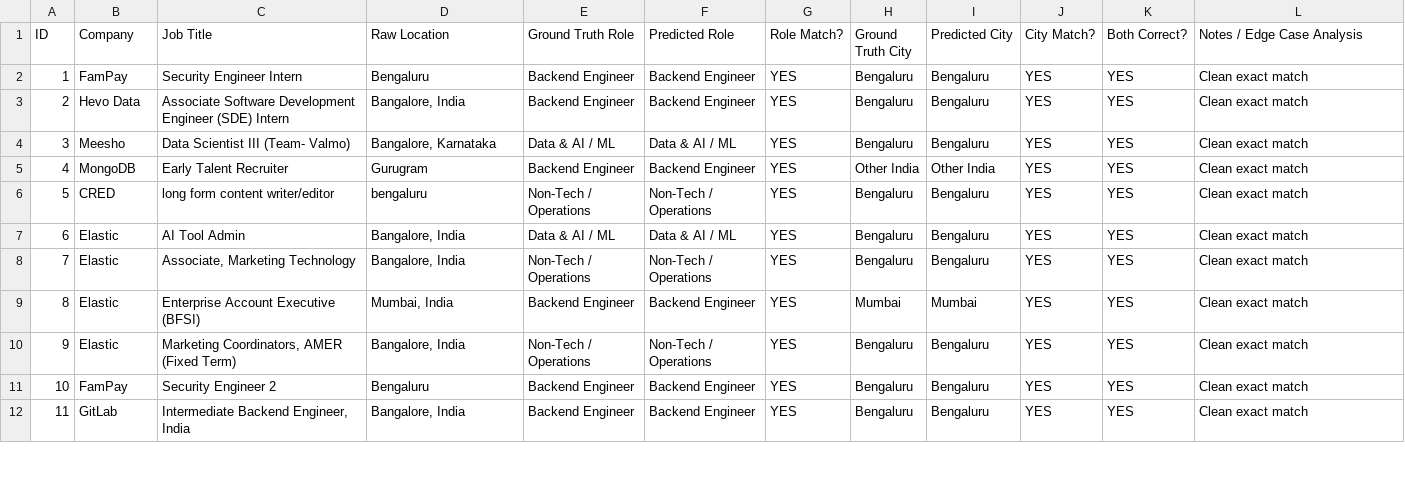
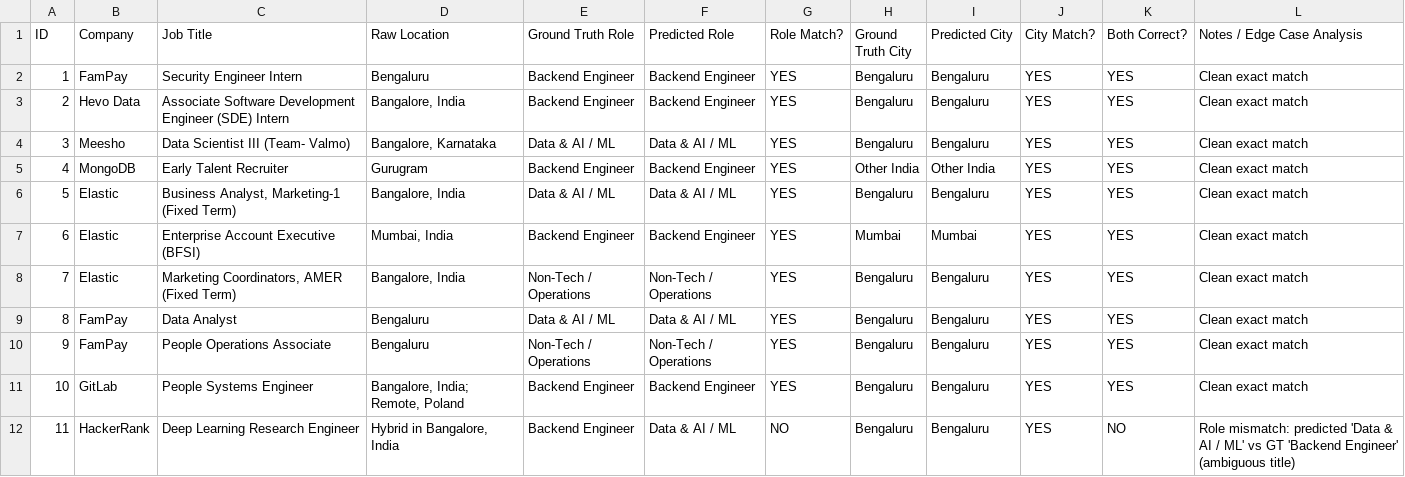
Before and after one commit to abhaygadhvi11/beep-fresher-radar, a CSV file: data/validation_50.csv, drawn as a sheet; only a part is shown; the diff covers the shown part only.

```diff
--- a/data/validation_50.csv
+++ b/data/validation_50.csv
@@ -5,8 +5,8 @@ ID,Company,Job Title,Raw Location,Ground Truth Role,Predicted Role,Role Match?,G
 4,MongoDB,Early Talent Recruiter,Gurugram,Backend Engineer,Backend Engineer,YES,Other India,Other India,YES,YES,Clean exact match
-5,CRED,long form content writer/editor,bengaluru,Non-Tech / Operations,Non-Tech / Operations,YES,Bengaluru,Bengaluru,YES,YES,Clean exact match
-6,Elastic,AI Tool Admin,"Bangalore, India",Data & AI / ML,Data & AI / ML,YES,Bengaluru,Bengaluru,YES,YES,Clean exact match
-7,Elastic,"Associate, Marketing Technology","Bangalore, India",Non-Tech / Operations,Non-Tech / Operations,YES,Bengaluru,Bengaluru,YES,YES,Clean exact match
-8,Elastic,Enterprise Account Executive (BFSI),"Mumbai, India",Backend Engineer,Backend Engineer,YES,Mumbai,Mumbai,YES,YES,Clean exact match
-9,Elastic,"Marketing Coordinators, AMER (Fixed Term)","Bangalore, India",Non-Tech / Operations,Non-Tech / Operations,YES,Bengaluru,Bengaluru,YES,YES,Clean exact match
-10,FamPay,Security Engineer 2,Bengaluru,Backend Engineer,Backend Engineer,YES,Bengaluru,Bengaluru,YES,YES,Clean exact match
-11,GitLab,"Intermediate Backend Engineer, India","Bangalore, India",Backend Engineer,Backend Engineer,YES,Bengaluru,Bengaluru,YES,YES,Clean exact match
+5,Elastic,"Business Analyst, Marketing-1 (Fixed Term)","Bangalore, India",Data & AI / ML,Data & AI / ML,YES,Bengaluru,Bengaluru,YES,YES,Clean exact match
+6,Elastic,Enterprise Account Executive (BFSI),"Mumbai, India",Backend Engineer,Backend Engineer,YES,Mumbai,Mumbai,YES,YES,Clean exact match
+7,Elastic,"Marketing Coordinators, AMER (Fixed Term)","Bangalore, India",Non-Tech / Operations,Non-Tech / Operations,YES,Bengaluru,Bengaluru,YES,YES,Clean exact match
+8,FamPay,Data Analyst,Bengaluru,Data & AI / ML,Data & AI / ML,YES,Bengaluru,Bengaluru,YES,YES,Clean exact match
+9,FamPay,People Operations Associate,Bengaluru,Non-Tech / Operations,Non-Tech / Operations,YES,Bengaluru,Bengaluru,YES,YES,Clean exact match
+10,GitLab,People Systems Engineer,"Bangalore, India; Remote, Poland",Backend Engineer,Backend Engineer,YES,Bengaluru,Bengaluru,YES,YES,Clean exact match
+11,HackerRank,Deep Learning Research Engineer,"Hybrid in Bangalore, India",Backend Engineer,Data & AI / ML,NO,Bengaluru,Bengaluru,YES,NO,Role mismatch: predicted 'Data & AI / ML' vs GT 'Backend Engineer' (ambiguous title)
```
Also changed, not shown: 160 edited cells elsewhere in this file, validation_50.csv, web/public/validation_50.csv, 10 other files.
